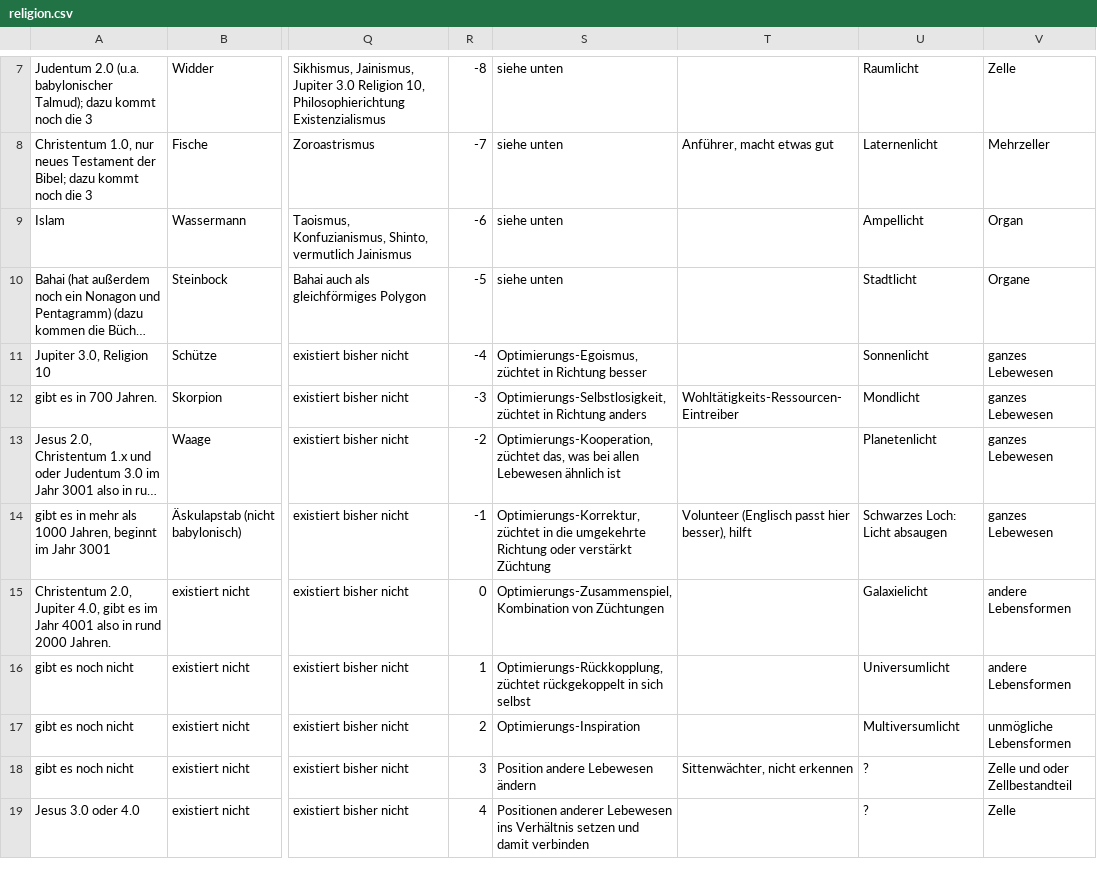
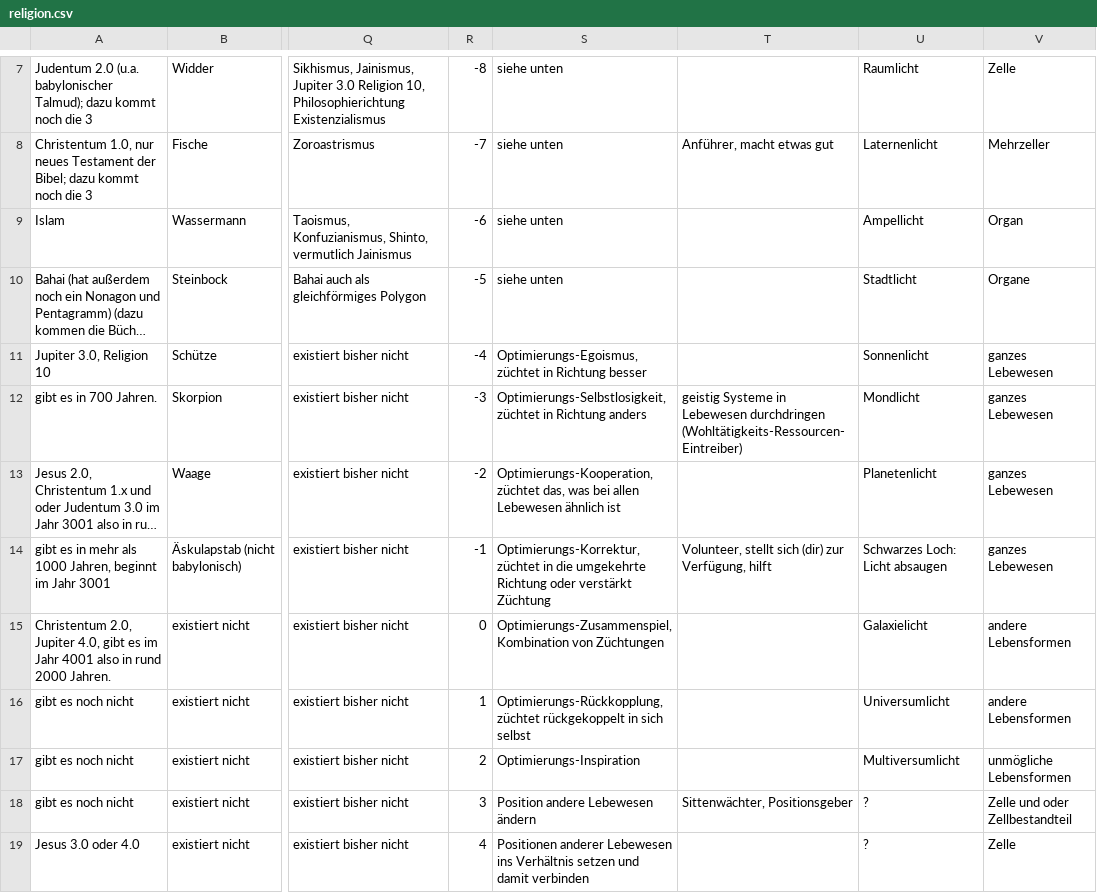
Before and after one commit to githubuser2000/reta-23-07-20, a CSV file: religion.csv, drawn as a sheet; only a part is shown, gaps mark what is left out; long unchanged cells end in …; the diff covers the shown part only; the diff names each change by its address in the sheet, - before the commit and + after, or states it on an @@ line.

Commit message:
Bedeutung (10) Vielfacher von Primzahlen - mehrere Texte verbessert

```diff
--- a/religion.csv
+++ b/religion.csv
-T12: Wohltätigkeits-Ressourcen-Eintreiber
+T12: geistig Systeme in Lebewesen durchdringen (Wohltätigkeits-Ressourcen-Eintreiber)
-T14: Volunteer (Englisch passt hier besser), hilft
+T14: Volunteer, stellt sich (dir) zur Verfügung, hilft
-T18: Sittenwächter, nicht erkennen
+T18: Sittenwächter, Positionsgeber
```
Also changed, not shown: 6 edited cells elsewhere in this file.
